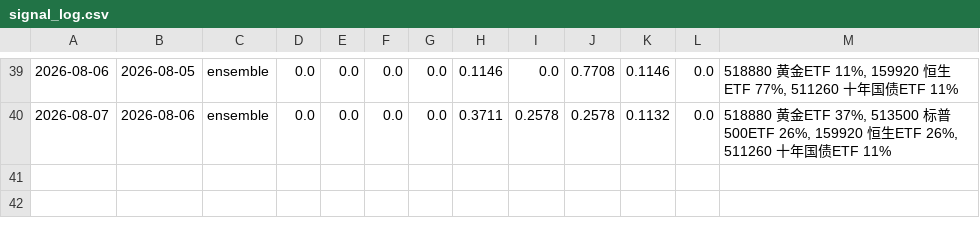
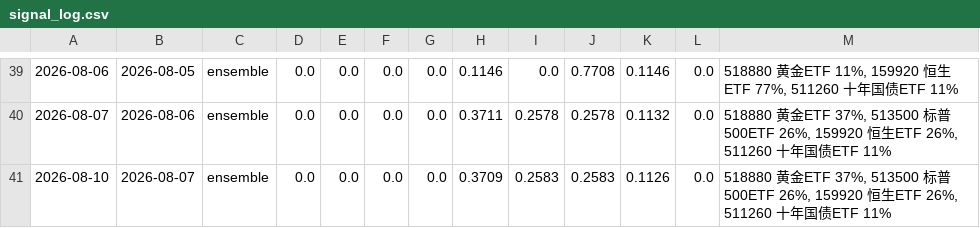
Before and after one commit to AbacusFlow/quant, a CSV file: output/signal_log.csv, drawn as a sheet; only a part is shown, gaps mark what is left out.

Commit message:
信号日志 2026-08-10

```diff
--- a/output/signal_log.csv
+++ b/output/signal_log.csv
@@ -40 +40,2 @@
 2026-08-07,2026-08-06,ensemble,0.0,0.0,0.0,0.0,0.3711,0.2578,0.2578,0.1132,0.0,"518880 黄金ETF 37%, 513500 标普500ETF 26%, 159920 恒生ETF 26%, 511260 十年国债ETF 11%"
+2026-08-10,2026-08-07,ensemble,0.0,0.0,0.0,0.0,0.3709,0.2583,0.2583,0.1126,0.0,"518880 黄金ETF 37%, 513500 标普500ETF 26%, 159920 恒生ETF 26%, 511260 十年国债ETF 11%"
```
